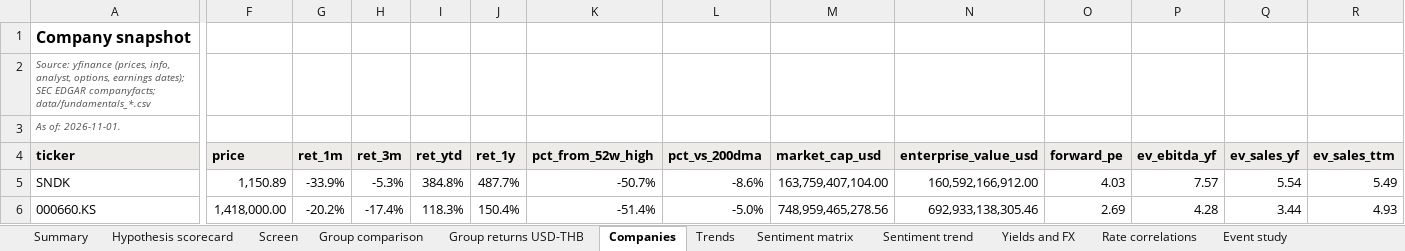
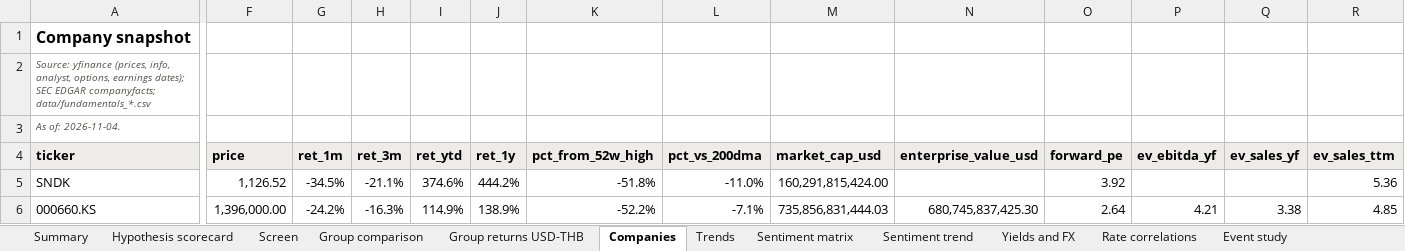
Before and after one commit to sweetbabyjaysus/wheredalootat, an Excel workbook: investment_tracker/tracker.xlsx, sheet Companies, drawn as a sheet; only a part is shown, gaps mark what is left out; values as stored, in another font and other column widths than the file's, no borders; conditional formats not drawn; the diff covers the shown part only; the diff names each change by its address in the sheet, - before the commit and + after, or states it on an @@ line.

```diff
--- a/investment_tracker/tracker.xlsx (sheet Companies)
+++ b/investment_tracker/tracker.xlsx (sheet Companies)
-A3 (ticker): As of: 2026-11-01.
+A3 (ticker): As of: 2026-11-04.
-F5 (price): 1,150.89
+F5 (price): 1,126.52
-G5 (ret_1m): -33.9%
+G5 (ret_1m): -34.5%
-H5 (ret_3m): -5.3%
+H5 (ret_3m): -21.1%
-I5 (ret_ytd): 384.8%
+I5 (ret_ytd): 374.6%
-J5 (ret_1y): 487.7%
+J5 (ret_1y): 444.2%
-K5 (pct_from_52w_high): -50.7%
+K5 (pct_from_52w_high): -51.8%
-L5 (pct_vs_200dma): -8.6%
+L5 (pct_vs_200dma): -11.0%
-M5 (market_cap_usd): 163,759,407,104.00
+M5 (market_cap_usd): 160,291,815,424.00
-N5 (enterprise_value_usd): 160,592,166,912.00
+N5 (enterprise_value_usd): (empty)
-O5 (forward_pe): 4.03
+O5 (forward_pe): 3.92
-P5 (ev_ebitda_yf): 7.57
+P5 (ev_ebitda_yf): (empty)
-Q5 (ev_sales_yf): 5.54
+Q5 (ev_sales_yf): (empty)
-R5 (ev_sales_ttm): 5.49
+R5 (ev_sales_ttm): 5.36
-F6 (price): 1,418,000.00
+F6 (price): 1,396,000.00
-G6 (ret_1m): -20.2%
+G6 (ret_1m): -24.2%
-H6 (ret_3m): -17.4%
+H6 (ret_3m): -16.3%
-I6 (ret_ytd): 118.3%
+I6 (ret_ytd): 114.9%
-J6 (ret_1y): 150.4%
+J6 (ret_1y): 138.9%
-K6 (pct_from_52w_high): -51.4%
+K6 (pct_from_52w_high): -52.2%
-L6 (pct_vs_200dma): -5.0%
+L6 (pct_vs_200dma): -7.1%
-M6 (market_cap_usd): 748,959,465,278.56
+M6 (market_cap_usd): 735,856,831,444.03
-N6 (enterprise_value_usd): 692,933,138,305.46
+N6 (enterprise_value_usd): 680,745,837,425.30
-O6 (forward_pe): 2.69
+O6 (forward_pe): 2.64
-P6 (ev_ebitda_yf): 4.28
+P6 (ev_ebitda_yf): 4.21
-Q6 (ev_sales_yf): 3.44
+Q6 (ev_sales_yf): 3.38
-R6 (ev_sales_ttm): 4.93
+R6 (ev_sales_ttm): 4.85
```
Also changed, not shown: 464 edited cells elsewhere in this sheet, sheet Headlines, sheet Raw data, sheet Data gaps and sources, sheet Sentiment trend, sheet Screen, sheet Group returns USD-THB, 12 more sheets, 9 other files.
